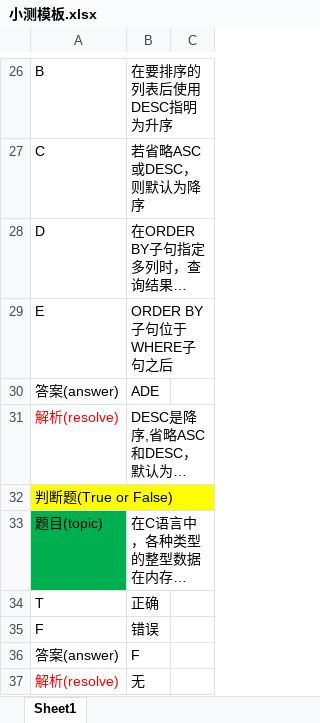
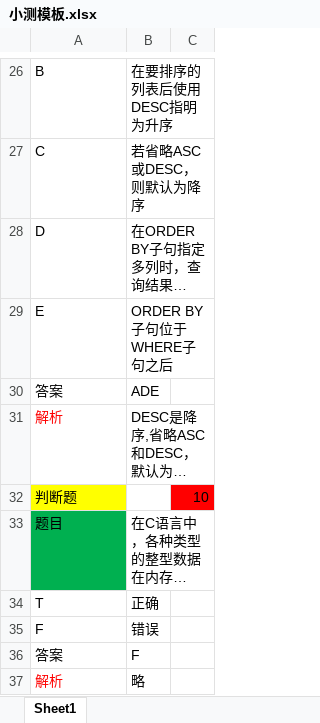
Before and after one commit to CecilJxSu/OnlineCourseFronten, an Excel workbook: src/main/webapp/static/staticWEB/小测模板.xlsx, sheet Sheet1, drawn as a sheet; only a part is shown, gaps mark what is left out; long unchanged cells end in …; values as stored, in another font and other column widths than the file's, no borders; removed rows and columns are numbered as before the commit, all else as after; the diff covers the shown part only; the diff names each change by its address in the sheet, - before the commit and + after, or states it on an @@ line.

```diff
--- a/src/main/webapp/static/staticWEB/小测模板.xlsx (sheet Sheet1)
+++ b/src/main/webapp/static/staticWEB/小测模板.xlsx (sheet Sheet1)
-A30: 答案(answer)
+A30: 答案
-A31: 解析(resolve)
+A31: 解析
-row 32: 判断题(True or False)
+row 32: 判断题 |  | 10
-A33: 题目(topic)
+A33: 题目
-A36: 答案(answer)
+A36: 答案
-row 37: 解析(resolve) | 无
+row 37: 解析 | 略
```
Also changed, not shown: 3 added rows, 3 removed rows and 9 edited cells elsewhere in this sheet, 5 other files.
